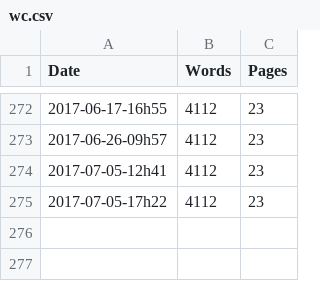
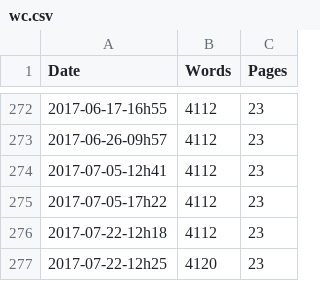
Before and after one commit to rreece/markdown-memo, a CSV file: wordcount/wc.csv, drawn as a sheet; only a part is shown, gaps mark what is left out.

```diff
--- a/wordcount/wc.csv
+++ b/wordcount/wc.csv
@@ -275 +275,3 @@ Date,Words,Pages
 2017-07-05-17h22,     4112,    23
+2017-07-22-12h18,     4112,    23
+2017-07-22-12h25,     4120,    23
```
Also changed, not shown: 4 other files.
